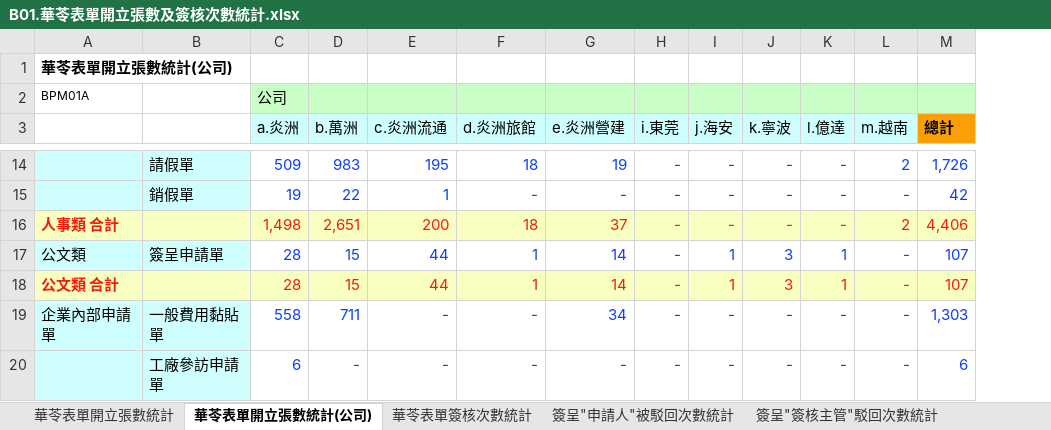
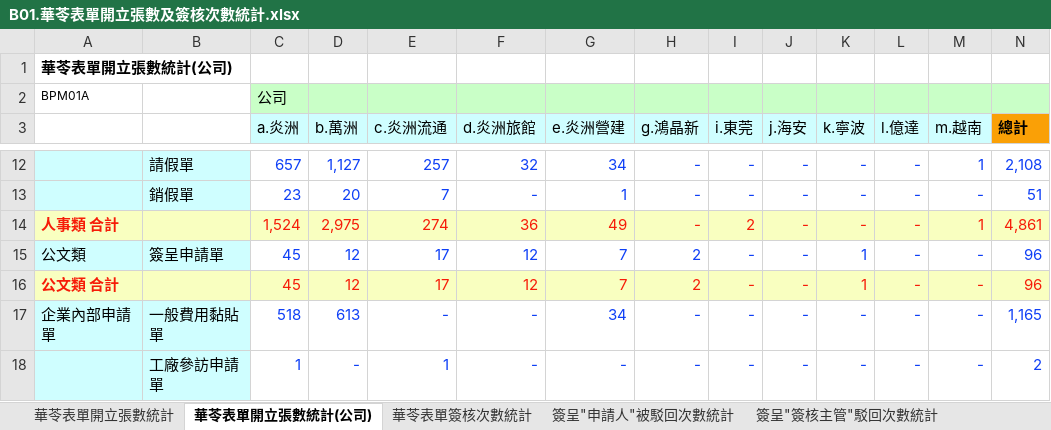
Before and after one commit to AngeWoo/TEST52, an Excel workbook: B01.華苓表單開立張數及簽核次數統計.xlsx, sheet 華苓表單開立張數統計(公司), drawn as a sheet; only a part is shown, gaps mark what is left out; values as stored, in another font and other column widths than the file's, no borders; removed rows and columns are numbered as before the commit, all else as after; the diff covers the shown part only; the diff names each change by its address in the sheet, - before the commit and + after, or states it on an @@ line.

```diff
--- a/B01.華苓表單開立張數及簽核次數統計.xlsx (sheet 華苓表單開立張數統計(公司))
+++ b/B01.華苓表單開立張數及簽核次數統計.xlsx (sheet 華苓表單開立張數統計(公司))
+column H (g.鴻晶新), rows 12-13: - | -; row 15: 2; rows 17-18: - | -
-C12 (a.炎洲): 509
+C12 (a.炎洲): 657
-D12 (b.萬洲): 983
+D12 (b.萬洲): 1,127
-E12 (c.炎洲流通): 195
+E12 (c.炎洲流通): 257
-F12 (d.炎洲旅館): 18
+F12 (d.炎洲旅館): 32
-G12 (e.炎洲營建): 19
+G12 (e.炎洲營建): 34
-M12 (m.越南): 2
+M12 (m.越南): 1
-N12 (總計): 1,726
+N12 (總計): 2,108
-C13 (a.炎洲): 19
+C13 (a.炎洲): 23
-D13 (b.萬洲): 22
+D13 (b.萬洲): 20
-E13 (c.炎洲流通): 1
+E13 (c.炎洲流通): 7
-G13 (e.炎洲營建): -
+G13 (e.炎洲營建): 1
-N13 (總計): 42
+N13 (總計): 51
-row 16: 人事類 合計 |  | 1,498 | 2,651 | 200 | 18 | 37 | - | - | - | - | 2 | 4,406
+row 14: 人事類 合計 |  | 1,524 | 2,975 | 274 | 36 | 49 | - | 2 | - | - | - | 1 | 4,861
-C15 (a.炎洲): 28
+C15 (a.炎洲): 45
-D15 (b.萬洲): 15
+D15 (b.萬洲): 12
-E15 (c.炎洲流通): 44
+E15 (c.炎洲流通): 17
-F15 (d.炎洲旅館): 1
+F15 (d.炎洲旅館): 12
-G15 (e.炎洲營建): 14
+G15 (e.炎洲營建): 7
-J15 (j.海安): 1
+J15 (j.海安): -
-K15 (k.寧波): 3
+K15 (k.寧波): 1
-L15 (l.億達): 1
+L15 (l.億達): -
-N15 (總計): 107
+N15 (總計): 96
-row 18: 公文類 合計 |  | 28 | 15 | 44 | 1 | 14 | - | 1 | 3 | 1 | - | 107
+row 16: 公文類 合計 |  | 45 | 12 | 17 | 12 | 7 | 2 | - | - | 1 | - | - | 96
-C17 (a.炎洲): 558
+C17 (a.炎洲): 518
-D17 (b.萬洲): 711
+D17 (b.萬洲): 613
-N17 (總計): 1,303
+N17 (總計): 1,165
-C18 (a.炎洲): 6
+C18 (a.炎洲): 1
-E18 (c.炎洲流通): -
+E18 (c.炎洲流通): 1
-N18 (總計): 6
+N18 (總計): 2
```
Also changed, not shown: 6 added rows, 7 removed rows and 130 edited cells elsewhere in this sheet, sheet 簽呈申請單關卡簽核時間統計, sheet 簽呈"申請人"被駁回次數統計, sheet 簽呈"簽核主管"駁回次數統計, sheet 華苓表單開立張數統計, sheet 華苓表單簽核次數統計, charts or pictures, 3 other files.
